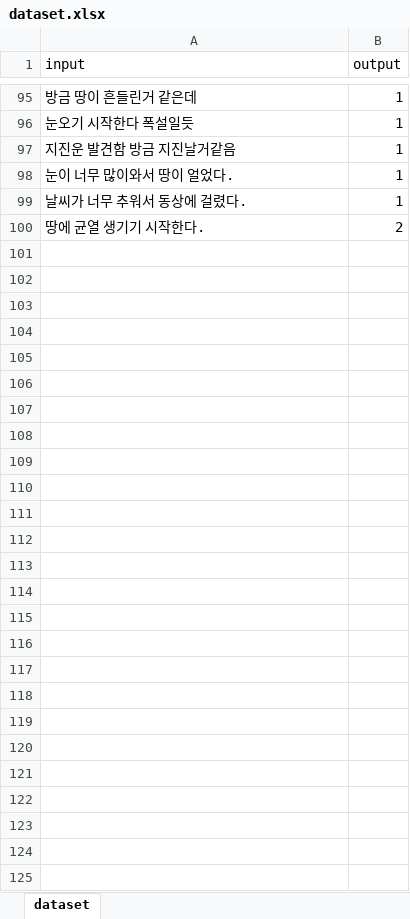
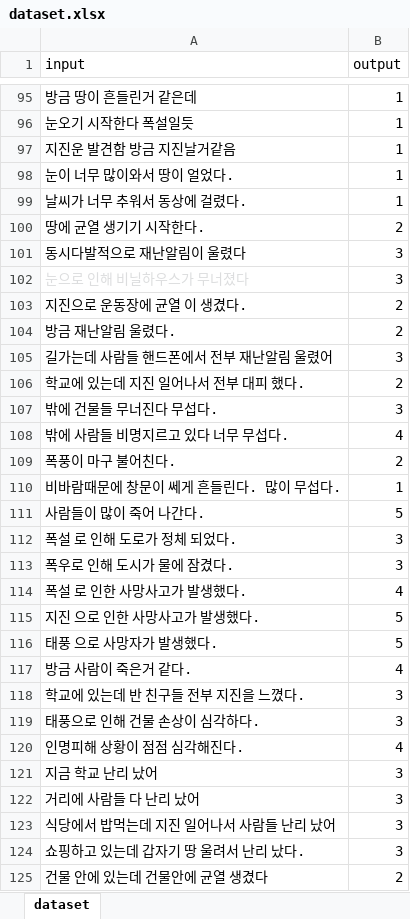
Before and after one commit to BareunSaemmul/Liature, an Excel workbook: AI/dataset.xlsx, sheet dataset, drawn as a sheet; only a part is shown, gaps mark what is left out; values as stored, in another font and other column widths than the file's, no borders; the diff names each change by its address in the sheet, - before the commit and + after, or states it on an @@ line.

Commit message:
Update dataset.xlsx

```diff
--- a/AI/dataset.xlsx (sheet dataset)
+++ b/AI/dataset.xlsx (sheet dataset)
+row 101: 동시다발적으로 재난알림이 울렸다 | 3
+row 102: 눈으로 인해 비닐하우스가 무너졌다 | 3
+row 103: 지진으로 운동장에 균열 이 생겼다. | 2
+row 104: 방금 재난알림 울렸다. | 2
+row 105: 길가는데 사람들 핸드폰에서 전부 재난알림 울렸어 | 3
+row 106: 학교에 있는데 지진 일어나서 전부 대피 했다. | 2
+row 107: 밖에 건물들 무너진다 무섭다. | 3
+row 108: 밖에 사람들 비명지르고 있다 너무 무섭다. | 4
+row 109: 폭풍이 마구 불어친다. | 2
+row 110: 비바람때문에 창문이 쎄게 흔들린다. 많이 무섭다. | 1
+row 111: 사람들이 많이 죽어 나간다. | 5
+row 112: 폭설 로 인해 도로가 정체 되었다. | 3
+row 113: 폭우로 인해 도시가 물에 잠겼다. | 3
+row 114: 폭설 로 인한 사망사고가 발생했다. | 4
+row 115: 지진 으로 인한 사망사고가 발생했다. | 5
+row 116: 태풍 으로 사망자가 발생했다. | 5
+row 117: 방금 사람이 죽은거 같다. | 4
+row 118: 학교에 있는데 반 친구들 전부 지진을 느꼈다. | 3
+row 119: 태풍으로 인해 건물 손상이 심각하다. | 3
+row 120: 인명피해 상황이 점점 심각해진다. | 4
+row 121: 지금 학교 난리 났어 | 3
+row 122: 거리에 사람들 다 난리 났어 | 3
+row 123: 식당에서 밥먹는데 지진 일어나서 사람들 난리 났어 | 3
+row 124: 쇼핑하고 있는데 갑자기 땅 울려서 난리 났다. | 3
+row 125: 건물 안에 있는데 건물안에 균열 생겼다 | 2
```
